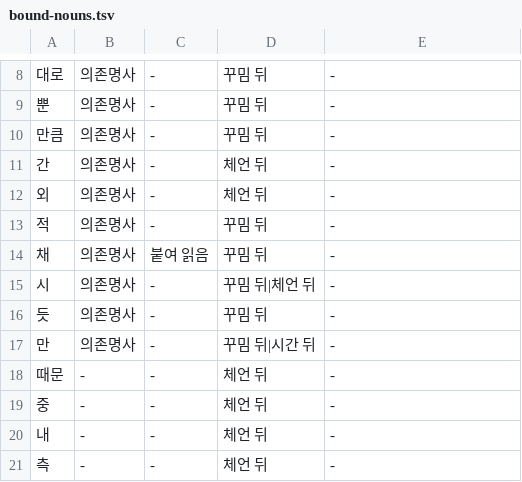
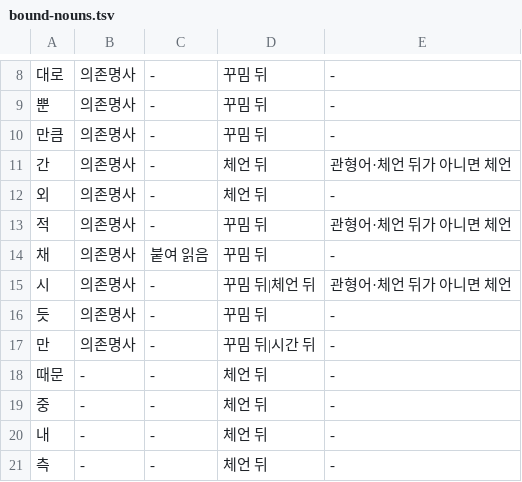
Before and after one commit to geul-org/nlgeul, a TSV file: pkg/data/bound-nouns.tsv, drawn as a sheet; only a part is shown, gaps mark what is left out.

```diff
--- a/pkg/data/bound-nouns.tsv
+++ b/pkg/data/bound-nouns.tsv
@@ -10,7 +10,7 @@
 만큼	의존명사	-	꾸밈 뒤	-
-간	의존명사	-	체언 뒤	-
+간	의존명사	-	체언 뒤	관형어·체언 뒤가 아니면 체언
 외	의존명사	-	체언 뒤	-
-적	의존명사	-	꾸밈 뒤	-
+적	의존명사	-	꾸밈 뒤	관형어·체언 뒤가 아니면 체언
 채	의존명사	붙여 읽음	꾸밈 뒤	-
-시	의존명사	-	꾸밈 뒤|체언 뒤	-
+시	의존명사	-	꾸밈 뒤|체언 뒤	관형어·체언 뒤가 아니면 체언
 듯	의존명사	-	꾸밈 뒤	-
```
Also changed, not shown: 11 other files.
